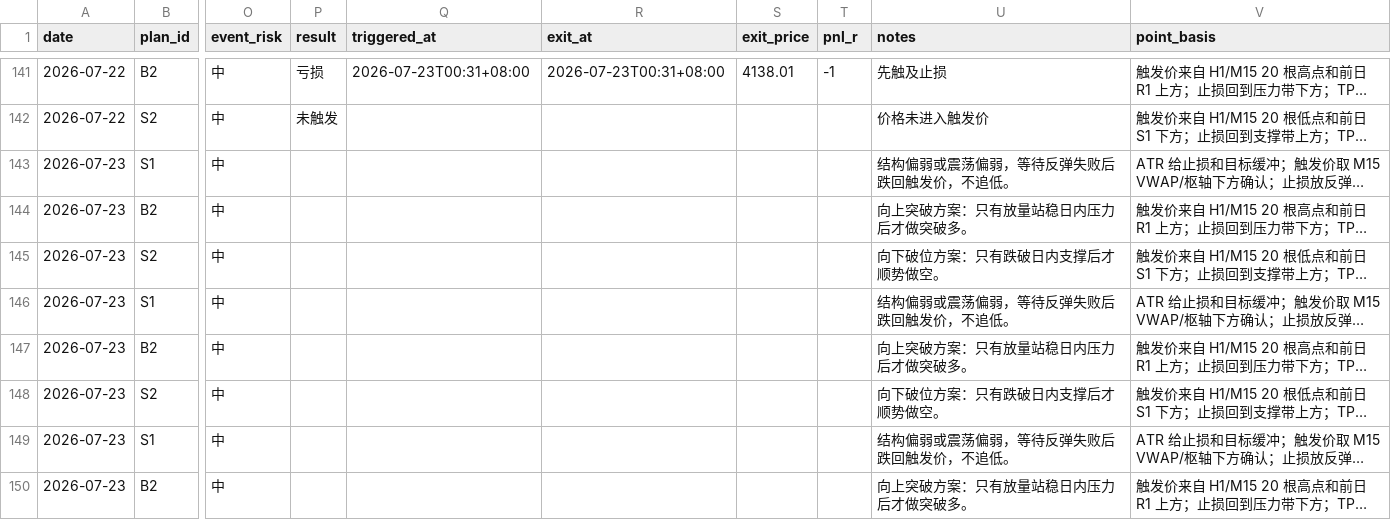
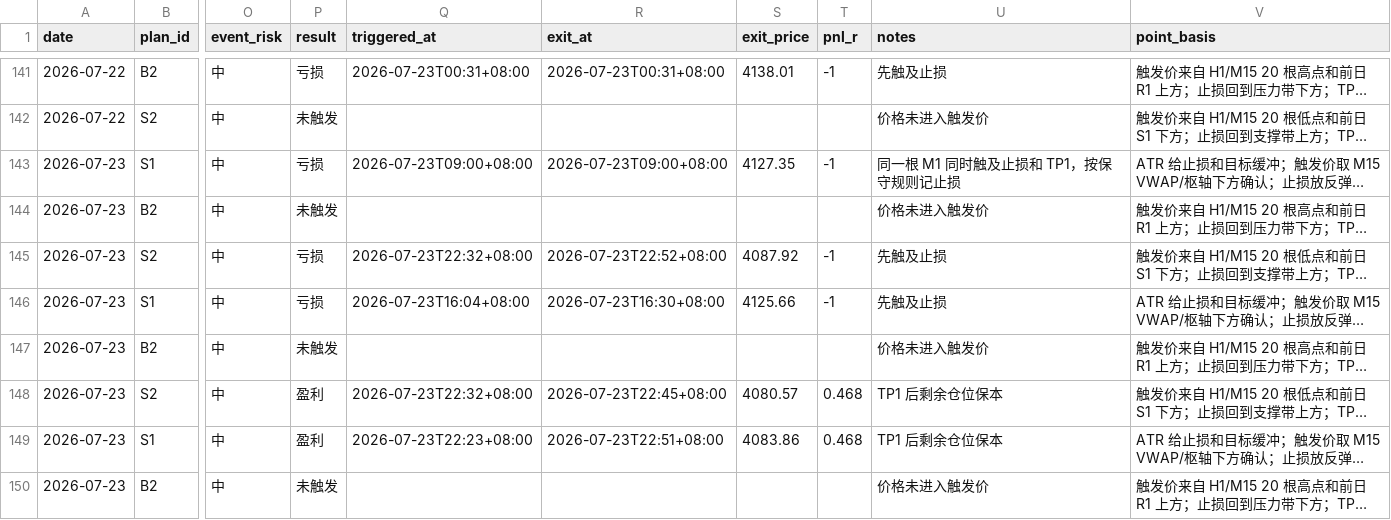
Before and after one commit to MatrixChoi/gold-advisor-dashboard, a CSV file: data/trades.csv, drawn as a sheet; only a part is shown, gaps mark what is left out; long unchanged cells end in …; the diff covers the shown part only; the diff names each change by its address in the sheet, - before the commit and + after, or states it on an @@ line.

```diff
--- a/data/trades.csv
+++ b/data/trades.csv
-P143 (result): (empty)
+P143 (result): 亏损
-Q143 (triggered_at): (empty)
+Q143 (triggered_at): 2026-07-23T09:00+08:00
-R143 (exit_at): (empty)
+R143 (exit_at): 2026-07-23T09:00+08:00
-S143 (exit_price): (empty)
+S143 (exit_price): 4127.35
-T143 (pnl_r): (empty)
+T143 (pnl_r): -1
-U143 (notes): 结构偏弱或震荡偏弱，等待反弹失败后跌回触发价，不追低。
+U143 (notes): 同一根 M1 同时触及止损和 TP1，按保守规则记止损
-P144 (result): (empty)
+P144 (result): 未触发
-U144 (notes): 向上突破方案：只有放量站稳日内压力后才做突破多。
+U144 (notes): 价格未进入触发价
-P145:P146 (result): (empty)
+P145:P146 (result): 亏损
-Q145 (triggered_at): (empty)
+Q145 (triggered_at): 2026-07-23T22:32+08:00
-R145 (exit_at): (empty)
+R145 (exit_at): 2026-07-23T22:52+08:00
-S145 (exit_price): (empty)
+S145 (exit_price): 4087.92
-T145:T146 (pnl_r): (empty)
+T145:T146 (pnl_r): -1
-U145 (notes): 向下破位方案：只有跌破日内支撑后才顺势做空。
+U145 (notes): 先触及止损
-Q146 (triggered_at): (empty)
+Q146 (triggered_at): 2026-07-23T16:04+08:00
-R146 (exit_at): (empty)
+R146 (exit_at): 2026-07-23T16:30+08:00
-S146 (exit_price): (empty)
+S146 (exit_price): 4125.66
-U146 (notes): 结构偏弱或震荡偏弱，等待反弹失败后跌回触发价，不追低。
+U146 (notes): 先触及止损
-P147 (result): (empty)
+P147 (result): 未触发
-U147 (notes): 向上突破方案：只有放量站稳日内压力后才做突破多。
+U147 (notes): 价格未进入触发价
-P148:P149 (result): (empty)
+P148:P149 (result): 盈利
-Q148 (triggered_at): (empty)
+Q148 (triggered_at): 2026-07-23T22:32+08:00
-R148 (exit_at): (empty)
+R148 (exit_at): 2026-07-23T22:45+08:00
-S148 (exit_price): (empty)
+S148 (exit_price): 4080.57
-T148:T149 (pnl_r): (empty)
+T148:T149 (pnl_r): 0.468
-U148 (notes): 向下破位方案：只有跌破日内支撑后才顺势做空。
+U148 (notes): TP1 后剩余仓位保本
-Q149 (triggered_at): (empty)
+Q149 (triggered_at): 2026-07-23T22:23+08:00
-R149 (exit_at): (empty)
+R149 (exit_at): 2026-07-23T22:51+08:00
-S149 (exit_price): (empty)
+S149 (exit_price): 4083.86
-U149 (notes): 结构偏弱或震荡偏弱，等待反弹失败后跌回触发价，不追低。
+U149 (notes): TP1 后剩余仓位保本
-P150 (result): (empty)
+P150 (result): 未触发
-U150 (notes): 向上突破方案：只有放量站稳日内压力后才做突破多。
+U150 (notes): 价格未进入触发价
```
Also changed, not shown: 6 edited cells elsewhere in this file, data/daily_stats.csv, 3 other files.
